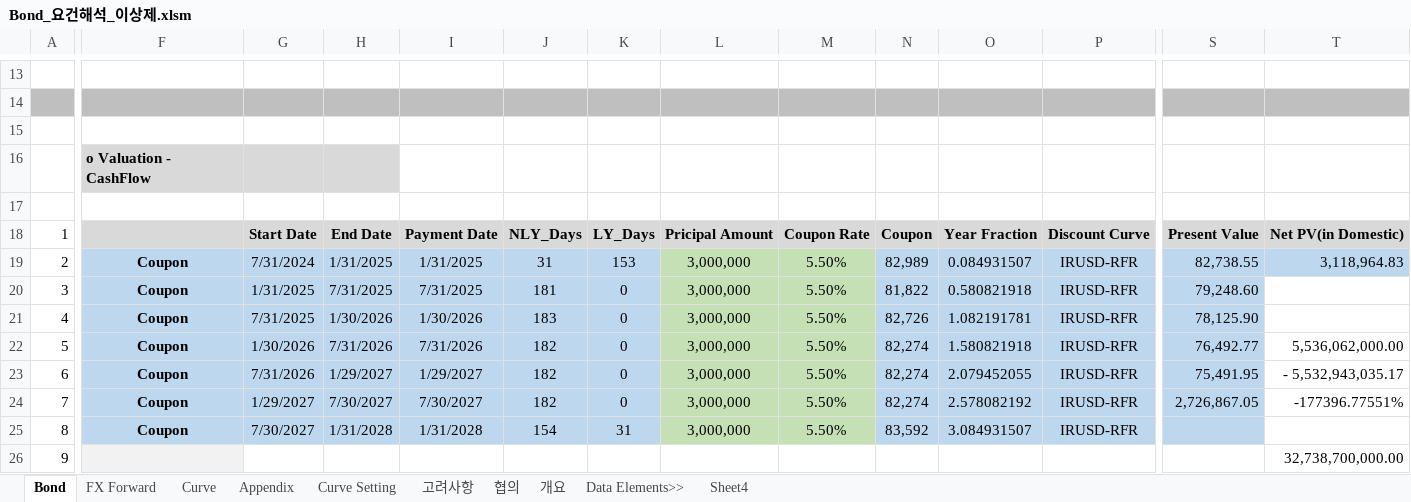
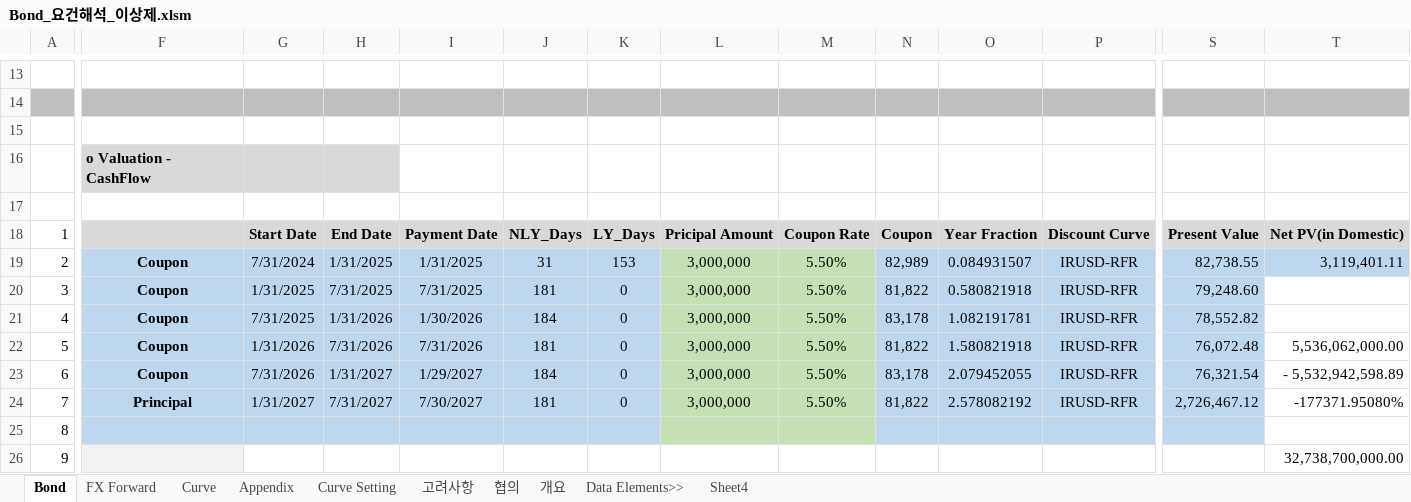
Before and after one commit to Bisi3asi/pricingmodule, an Excel workbook: Bond(QuantLib)/docs/Bond_요건해석_이상제.xlsm, sheet Bond, drawn as a sheet; only a part is shown, gaps mark what is left out; values as stored, in another font and other column widths than the file's, no borders; charts and pictures not drawn; the diff covers the shown part only; the diff names each change by its address in the sheet, - before the commit and + after, or states it on an @@ line.

Commit message:
docs: Bond coupon cashflow 산출 시 marketData 보간 zeroRate 보간응로 수정

```diff
--- a/Bond(QuantLib)/docs/Bond_요건해석_이상제.xlsm (sheet Bond)
+++ b/Bond(QuantLib)/docs/Bond_요건해석_이상제.xlsm (sheet Bond)
-T19: 3,118,964.83
+T19: 3,119,401.11
-H21: 1/30/2026
+H21: 1/31/2026
-J21: 183
+J21: 184
-N21: 82,726
+N21: 83,178
-S21: 78,125.90
+S21: 78,552.82
-G22: 1/30/2026
+G22: 1/31/2026
-J22: 182
+J22: 181
-N22: 82,274
+N22: 81,822
-S22: 76,492.77
+S22: 76,072.48
-H23: 1/29/2027
+H23: 1/31/2027
-J23: 182
+J23: 184
-N23: 82,274
+N23: 83,178
-S23: 75,491.95
+S23: 76,321.54
-T23: - 5,532,943,035.17
+T23: - 5,532,942,598.89
-F24: Coupon
+F24: Principal
-G24: 1/29/2027
+G24: 1/31/2027
-H24: 7/30/2027
+H24: 7/31/2027
-J24: 182
+J24: 181
-N24: 82,274
+N24: 81,822
-S24: 2,726,867.05
+S24: 2,726,467.12
-T24: -177396.77551%
+T24: -177371.95080%
-F25: Coupon
+F25: (empty)
-G25: 7/30/2027
+G25: (empty)
-H25: 1/31/2028
+H25: (empty)
-I25: 1/31/2028
+I25: (empty)
-J25: 154
+J25: (empty)
-K25: 31
+K25: (empty)
-L25: 3,000,000
+L25: (empty)
-M25: 5.50%
+M25: (empty)
-N25: 83,592
+N25: (empty)
-O25: 3.084931507
+O25: (empty)
-P25: IRUSD-RFR
+P25: (empty)
```
Also changed, not shown: 9 edited cells elsewhere in this sheet.
